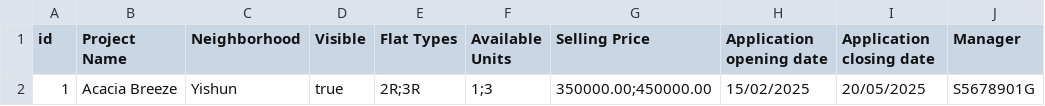
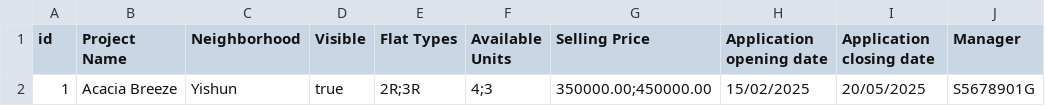
Before and after one commit to vianho/sc2002_fcsi_group3, a CSV file: data/projects.csv, drawn as a sheet; only a part is shown; the diff names each change by its address in the sheet, - before the commit and + after, or states it on an @@ line.

```diff
--- a/data/projects.csv
+++ b/data/projects.csv
-F2 (Available Units): 1;3
+F2 (Available Units): 4;3
```
Also changed, not shown: 7 other files.
